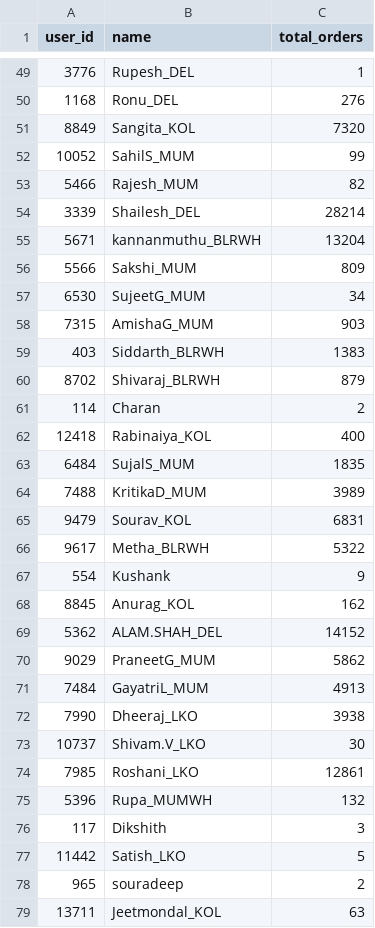
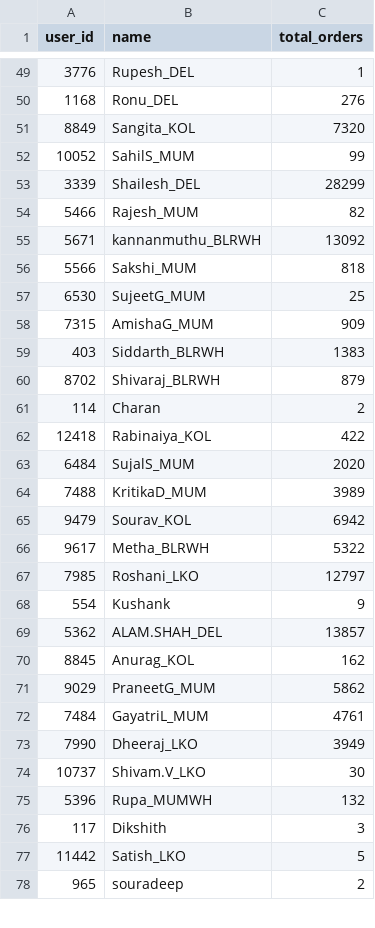
Before and after one commit to vermatanishk/WFR-dashboard-TV-, a CSV file: pipeline/zoho_raw90/qc_totals.csv, drawn as a sheet; only a part is shown, gaps mark what is left out; the diff covers the shown part only.

```diff
--- a/pipeline/zoho_raw90/qc_totals.csv
+++ b/pipeline/zoho_raw90/qc_totals.csv
@@ -52,0 +53 @@ user_id,name,total_orders
+3339,Shailesh_DEL,28299
@@ -54,5 +55,4 @@ user_id,name,total_orders
-3339,"Shailesh_DEL",28214
-5671,"kannanmuthu_BLRWH",13204
-5566,"Sakshi_MUM",809
-6530,"SujeetG_MUM",34
-7315,"AmishaG_MUM",903
+5671,kannanmuthu_BLRWH,13092
+5566,Sakshi_MUM,818
+6530,SujeetG_MUM,25
+7315,AmishaG_MUM,909
@@ -62,2 +62,2 @@ user_id,name,total_orders
-12418,"Rabinaiya_KOL",400
-6484,"SujalS_MUM",1835
+12418,Rabinaiya_KOL,422
+6484,SujalS_MUM,2020
@@ -65 +65 @@ user_id,name,total_orders
-9479,"Sourav_KOL",6831
+9479,Sourav_KOL,6942
@@ -66,0 +67 @@ user_id,name,total_orders
+7985,Roshani_LKO,12797
@@ -67,0 +69 @@ user_id,name,total_orders
+5362,ALAM.SHAH_DEL,13857
@@ -69 +70,0 @@ user_id,name,total_orders
-5362,"ALAM.SHAH_DEL",14152
@@ -71,2 +72,2 @@ user_id,name,total_orders
-7484,"GayatriL_MUM",4913
-7990,"Dheeraj_LKO",3938
+7484,GayatriL_MUM,4761
+7990,Dheeraj_LKO,3949
@@ -74 +74,0 @@ user_id,name,total_orders
-7985,"Roshani_LKO",12861
@@ -79 +78,0 @@ user_id,name,total_orders
-13711,"Jeetmondal_KOL",63
```
Also changed, not shown: 15 added rows, 16 removed rows, 4 moved rows and 52 edited cells elsewhere in this file, pipeline/zoho_raw90/picker_totals.csv, 3 other files.
